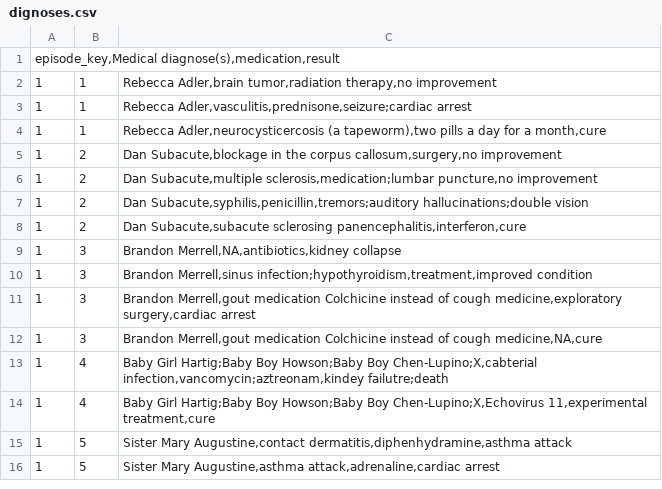
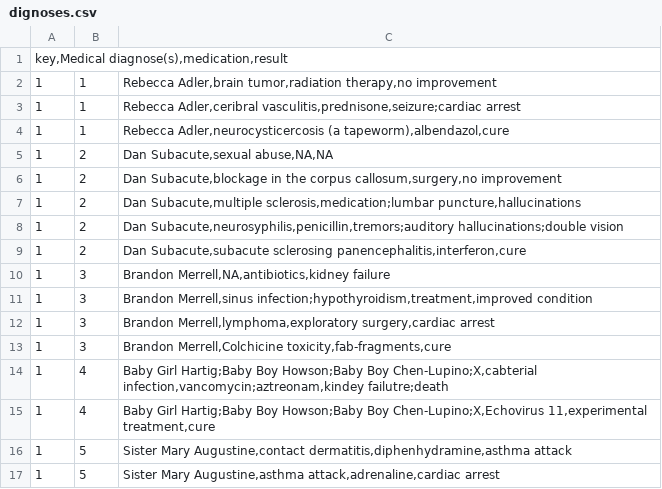
Before and after one commit to mnikolop/house-md-diognosis-prescriptions, a CSV file: data/dignoses.csv, drawn as a sheet; only a part is shown.

```diff
--- a/data/dignoses.csv
+++ b/data/dignoses.csv
@@ -1,13 +1,14 @@
-episode_key,Medical diagnose(s),medication,result
+key,Medical diagnose(s),medication,result
 1|1|Rebecca Adler,brain tumor,radiation therapy,no improvement
-1|1|Rebecca Adler,vasculitis,prednisone,seizure;cardiac arrest
-1|1|Rebecca Adler,neurocysticercosis (a tapeworm),two pills a day for a month,cure
+1|1|Rebecca Adler,ceribral vasculitis,prednisone,seizure;cardiac arrest
+1|1|Rebecca Adler,neurocysticercosis (a tapeworm),albendazol,cure
+1|2|Dan Subacute,sexual abuse,NA,NA
 1|2|Dan Subacute,blockage in the corpus callosum,surgery,no improvement
-1|2|Dan Subacute,multiple sclerosis,medication;lumbar puncture,no improvement
-1|2|Dan Subacute,syphilis,penicillin,tremors;auditory hallucinations;double vision
+1|2|Dan Subacute,multiple sclerosis,medication;lumbar puncture,hallucinations
+1|2|Dan Subacute,neurosyphilis,penicillin,tremors;auditory hallucinations;double vision
 1|2|Dan Subacute,subacute sclerosing panencephalitis,interferon,cure
-1|3|Brandon Merrell,NA,antibiotics,kidney collapse
+1|3|Brandon Merrell,NA,antibiotics,kidney failure
 1|3|Brandon Merrell,sinus infection;hypothyroidism,treatment,improved condition
-1|3|Brandon Merrell,gout medication Colchicine instead of cough medicine,exploratory surgery,cardiac arrest
-1|3|Brandon Merrell,gout medication Colchicine instead of cough medicine,NA,cure
+1|3|Brandon Merrell,lymphoma,exploratory surgery,cardiac arrest
+1|3|Brandon Merrell,Colchicine toxicity,fab-fragments,cure
 1|4|Baby Girl Hartig;Baby Boy Howson;Baby Boy Chen-Lupino;X,cabterial infection,vancomycin;aztreonam,kindey failutre;death
```
Also changed, not shown: data/episodes.csv, 11 other files.
